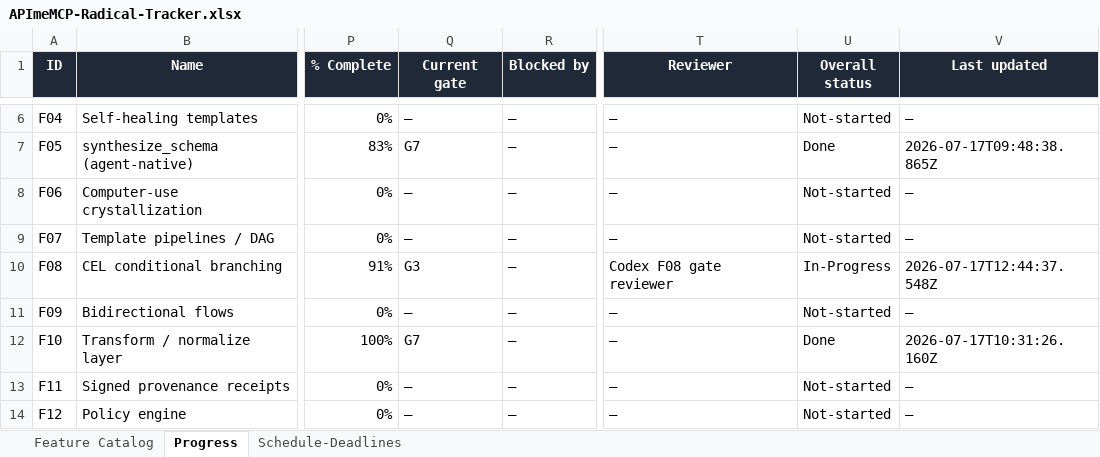
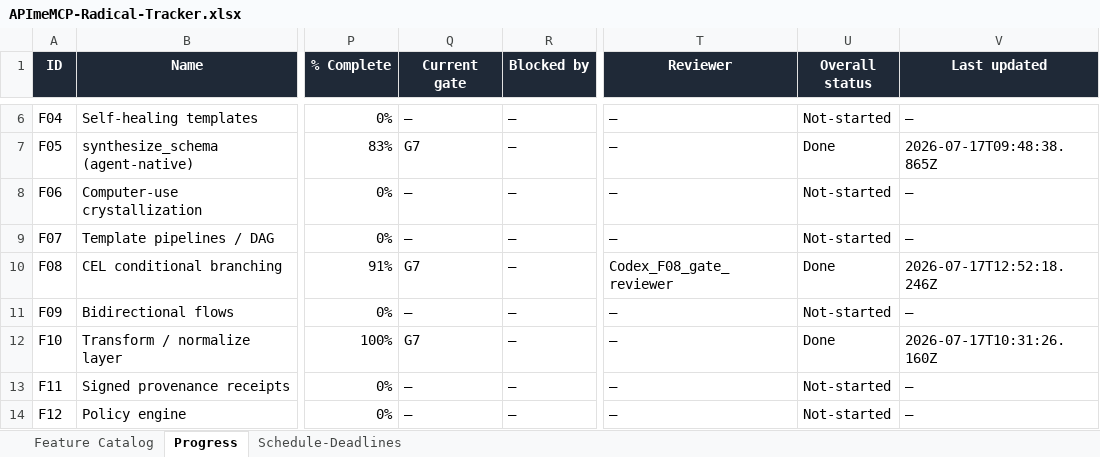
Before and after one commit to NeetigyaShah/APImeMCP, an Excel workbook: radical-pipeline/05-tracking/APImeMCP-Radical-Tracker.xlsx, sheet Progress, drawn as a sheet; only a part is shown, gaps mark what is left out; values as stored, in another font and other column widths than the file's, no borders; conditional formats not drawn; the diff names each change by its address in the sheet, - before the commit and + after, or states it on an @@ line.

Commit message:
chore-F08-complete-gate-review

```diff
--- a/radical-pipeline/05-tracking/APImeMCP-Radical-Tracker.xlsx (sheet Progress)
+++ b/radical-pipeline/05-tracking/APImeMCP-Radical-Tracker.xlsx (sheet Progress)
-Q10 (Current gate): G3
+Q10 (Current gate): G7
-T10 (Reviewer): Codex F08 gate reviewer
+T10 (Reviewer): Codex_F08_gate_reviewer
-U10 (Overall status): In-Progress
+U10 (Overall status): Done
-V10 (Last updated): 2026-07-17T12:44:37.548Z
+V10 (Last updated): 2026-07-17T12:52:18.246Z
```
Also changed, not shown: 1 other file.
